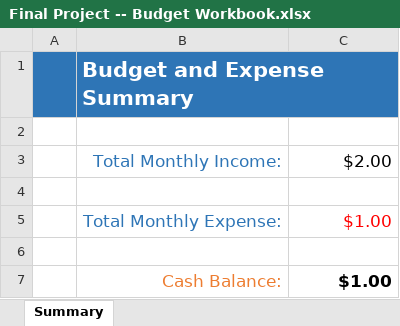
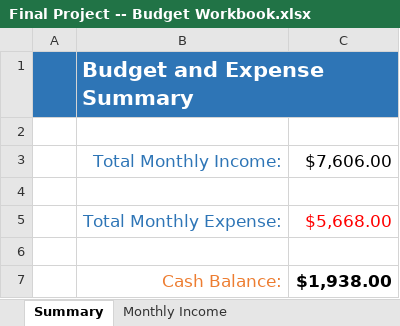
Before and after one commit to jdpaquette/ZTM-Excel-Bootcamp, an Excel workbook: Final Project -- Budget Workbook.xlsx, sheet Summary, drawn as a sheet; values as stored, in another font and other column widths than the file's, no borders; conditional formats not drawn; the diff names each change by its address in the sheet, - before the commit and + after, or states it on an @@ line.

```diff
--- a/Final Project -- Budget Workbook.xlsx (sheet Summary)
+++ b/Final Project -- Budget Workbook.xlsx (sheet Summary)
+sheet tab: Monthly Income
-C3: $2.00
+C3: $7,606.00
-C5: $1.00
+C5: $5,668.00
-C7: $1.00
+C7: $1,938.00
```
Also changed, not shown: other sheet tabs, 3 other files.
